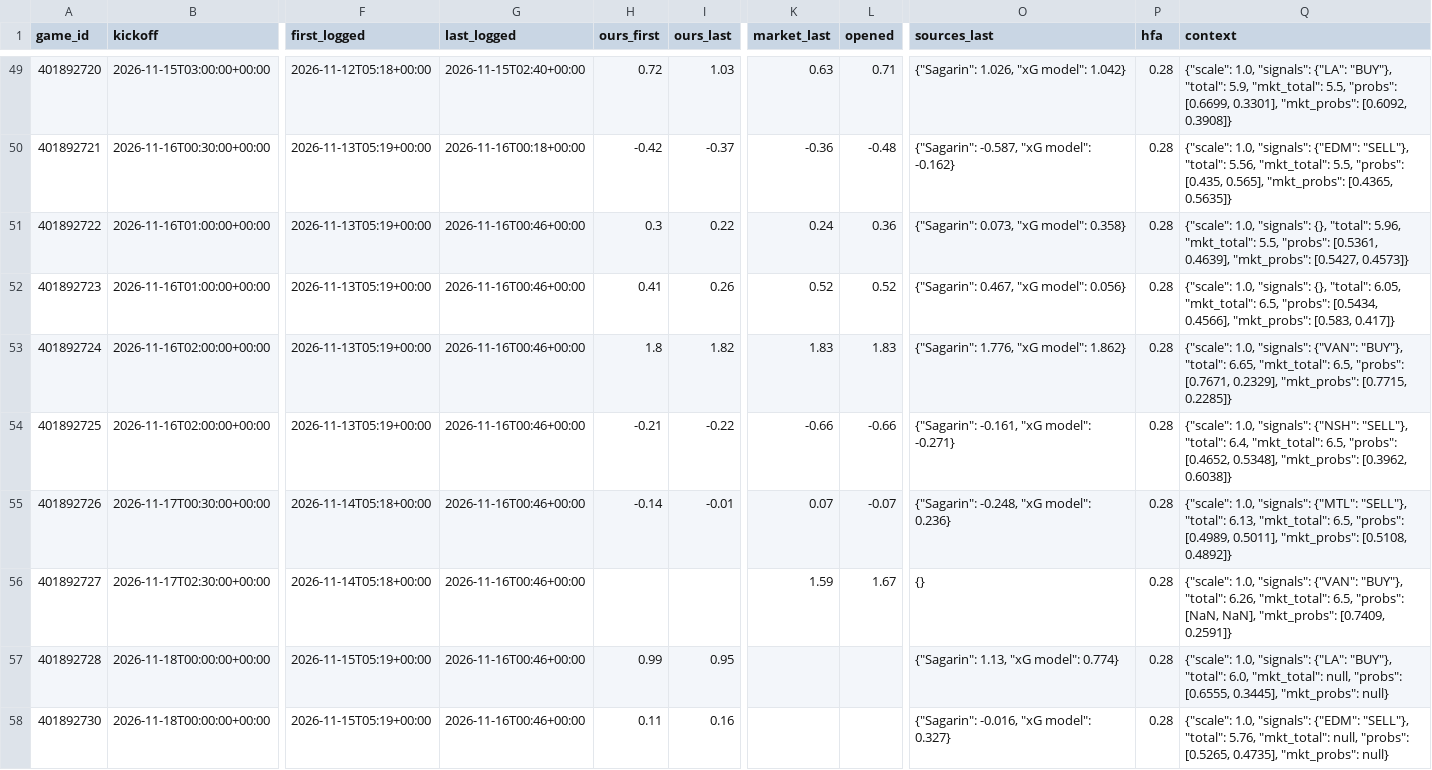
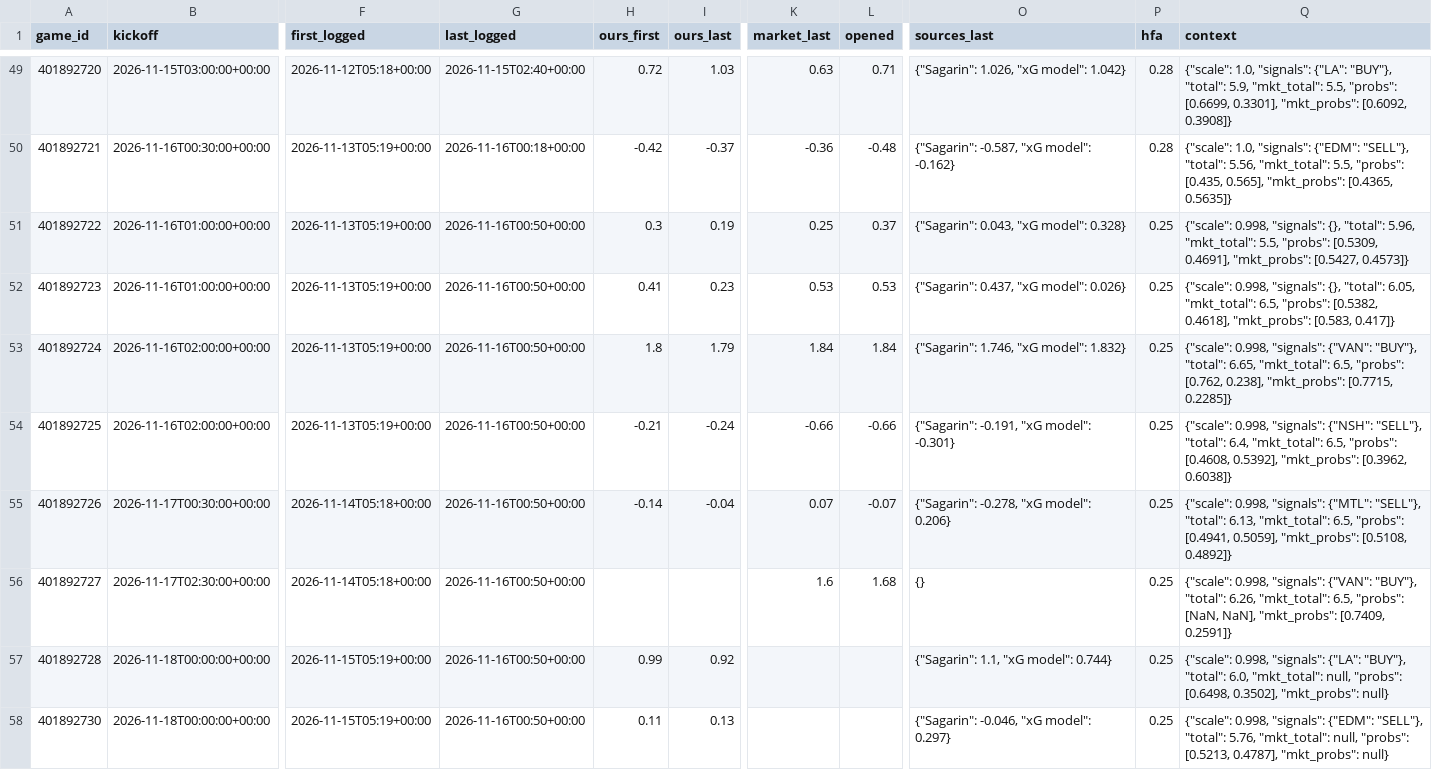
Before and after one commit to dylankelly0233-hoops/alphapoint-dashboards, a CSV file: projections_nhl.csv, drawn as a sheet; only a part is shown, gaps mark what is left out; the diff covers the shown part only; the diff names each change by its address in the sheet, - before the commit and + after, or states it on an @@ line.

```diff
--- a/projections_nhl.csv
+++ b/projections_nhl.csv
-G51:G58 (last_logged): 2026-11-16T00:46+00:00
+G51:G58 (last_logged): 2026-11-16T00:50+00:00
-I51 (ours_last): 0.22
+I51 (ours_last): 0.19
-K51 (market_last): 0.24
+K51 (market_last): 0.25
-L51 (opened): 0.36
+L51 (opened): 0.37
-O51 (sources_last): {"Sagarin": 0.073, "xG model": 0.358}
+O51 (sources_last): {"Sagarin": 0.043, "xG model": 0.328}
-P51:P58 (hfa): 0.28
+P51:P58 (hfa): 0.25
-Q51 (context): {"scale": 1.0, "signals": {}, "total": 5.96, "mkt_total": 5.5, "probs": [0.5361, 0.4639], "mkt_probs": [0.5427,…
+Q51 (context): {"scale": 0.998, "signals": {}, "total": 5.96, "mkt_total": 5.5, "probs": [0.5309, 0.4691], "mkt_probs": [0.5427,…
-I52 (ours_last): 0.26
+I52 (ours_last): 0.23
-K52 (market_last): 0.52
+K52 (market_last): 0.53
-L52 (opened): 0.52
+L52 (opened): 0.53
-O52 (sources_last): {"Sagarin": 0.467, "xG model": 0.056}
+O52 (sources_last): {"Sagarin": 0.437, "xG model": 0.026}
-Q52 (context): {"scale": 1.0, "signals": {}, "total": 6.05, "mkt_total": 6.5, "probs": [0.5434, 0.4566], "mkt_probs": [0.583,…
+Q52 (context): {"scale": 0.998, "signals": {}, "total": 6.05, "mkt_total": 6.5, "probs": [0.5382, 0.4618], "mkt_probs": [0.583,…
-I53 (ours_last): 1.82
+I53 (ours_last): 1.79
-K53 (market_last): 1.83
+K53 (market_last): 1.84
-L53 (opened): 1.83
+L53 (opened): 1.84
-O53 (sources_last): {"Sagarin": 1.776, "xG model": 1.862}
+O53 (sources_last): {"Sagarin": 1.746, "xG model": 1.832}
-Q53 (context): {"scale": 1.0, "signals": {"VAN": "BUY"}, "total": 6.65, "mkt_total": 6.5, "probs": [0.7671, 0.2329], "mkt_probs": [0.7715,…
+Q53 (context): {"scale": 0.998, "signals": {"VAN": "BUY"}, "total": 6.65, "mkt_total": 6.5, "probs": [0.762, 0.238], "mkt_probs": [0.7715,…
-I54 (ours_last): -0.22
+I54 (ours_last): -0.24
-O54 (sources_last): {"Sagarin": -0.161, "xG model": -0.271}
+O54 (sources_last): {"Sagarin": -0.191, "xG model": -0.301}
-Q54 (context): {"scale": 1.0, "signals": {"NSH": "SELL"}, "total": 6.4, "mkt_total": 6.5, "probs": [0.4652, 0.5348], "mkt_probs": [0.3962,…
+Q54 (context): {"scale": 0.998, "signals": {"NSH": "SELL"}, "total": 6.4, "mkt_total": 6.5, "probs": [0.4608, 0.5392], "mkt_probs": [0.3962,…
-I55 (ours_last): -0.01
+I55 (ours_last): -0.04
-O55 (sources_last): {"Sagarin": -0.248, "xG model": 0.236}
+O55 (sources_last): {"Sagarin": -0.278, "xG model": 0.206}
-Q55 (context): {"scale": 1.0, "signals": {"MTL": "SELL"}, "total": 6.13, "mkt_total": 6.5, "probs": [0.4989, 0.5011], "mkt_probs": [0.5108,…
+Q55 (context): {"scale": 0.998, "signals": {"MTL": "SELL"}, "total": 6.13, "mkt_total": 6.5, "probs": [0.4941, 0.5059], "mkt_probs": [0.5108,…
-K56 (market_last): 1.59
+K56 (market_last): 1.6
-L56 (opened): 1.67
+L56 (opened): 1.68
-Q56 (context): {"scale": 1.0, "signals": {"VAN":…
+Q56 (context): {"scale": 0.998, "signals": {"VAN":…
-I57 (ours_last): 0.95
+I57 (ours_last): 0.92
-O57 (sources_last): {"Sagarin": 1.13, "xG model": 0.774}
+O57 (sources_last): {"Sagarin": 1.1, "xG model": 0.744}
-Q57 (context): {"scale": 1.0, "signals": {"LA": "BUY"}, "total": 6.0, "mkt_total": null, "probs": [0.6555, 0.3445], "mkt_probs": null}
+Q57 (context): {"scale": 0.998, "signals": {"LA": "BUY"}, "total": 6.0, "mkt_total": null, "probs": [0.6498, 0.3502], "mkt_probs": null}
-I58 (ours_last): 0.16
+I58 (ours_last): 0.13
-O58 (sources_last): {"Sagarin": -0.016, "xG model": 0.327}
+O58 (sources_last): {"Sagarin": -0.046, "xG model": 0.297}
-Q58 (context): {"scale": 1.0, "signals": {"EDM": "SELL"}, "total": 5.76, "mkt_total": null, "probs": [0.5265, 0.4735], "mkt_probs": null}
+Q58 (context): {"scale": 0.998, "signals": {"EDM": "SELL"}, "total": 5.76, "mkt_total": null, "probs": [0.5213, 0.4787], "mkt_probs": null}
```
Also changed, not shown: 45 edited cells elsewhere in this file, projections_cbb.csv, projections_cfb.csv, 3 other files.
